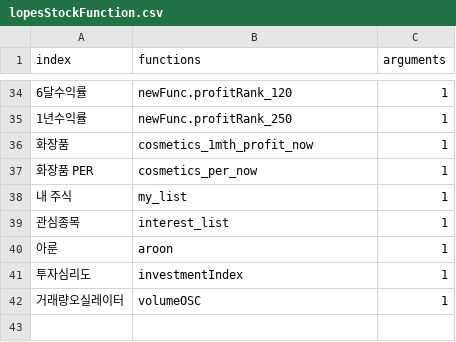
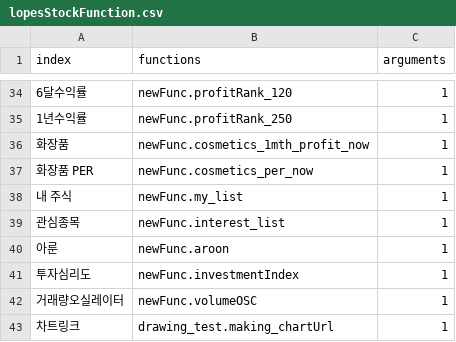
Before and after one commit to Jyejin/flask-start, a CSV file: data/lopesStockFunction.csv, drawn as a sheet; only a part is shown, gaps mark what is left out; the diff names each change by its address in the sheet, - before the commit and + after, or states it on an @@ line.

Commit message:
drawing_test()

```diff
--- a/data/lopesStockFunction.csv
+++ b/data/lopesStockFunction.csv
-B36 (functions): cosmetics_1mth_profit_now
+B36 (functions): newFunc.cosmetics_1mth_profit_now
-B37 (functions): cosmetics_per_now
+B37 (functions): newFunc.cosmetics_per_now
-B38 (functions): my_list
+B38 (functions): newFunc.my_list
-B39 (functions): interest_list
+B39 (functions): newFunc.interest_list
-B40 (functions): aroon
+B40 (functions): newFunc.aroon
-B41 (functions): investmentIndex
+B41 (functions): newFunc.investmentIndex
-B42 (functions): volumeOSC
+B42 (functions): newFunc.volumeOSC
+row 43: 차트링크 | drawing_test.making_chartUrl | 1
```
Also changed, not shown: 4 other files.
